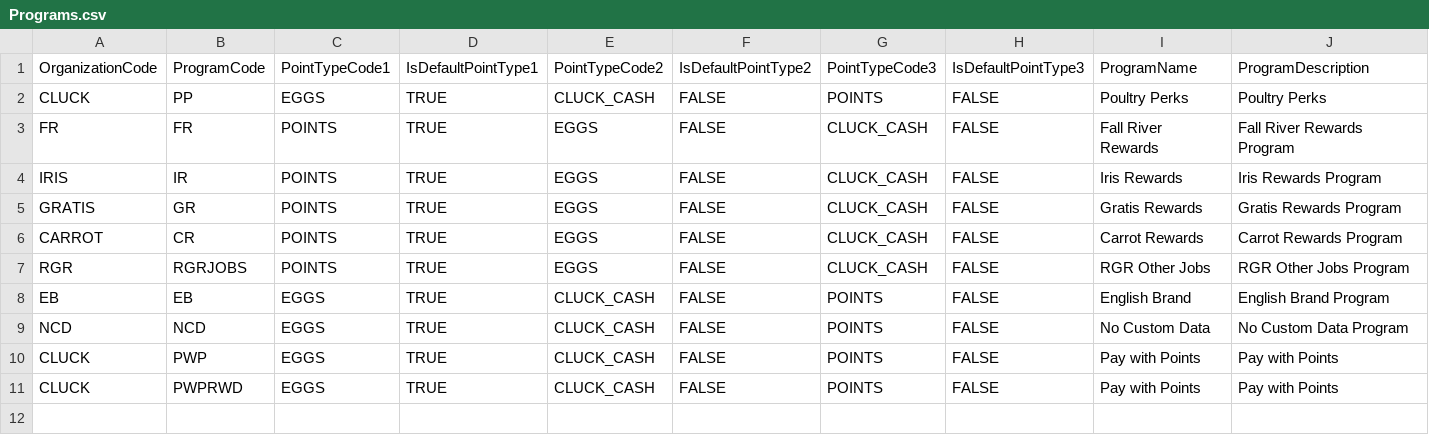
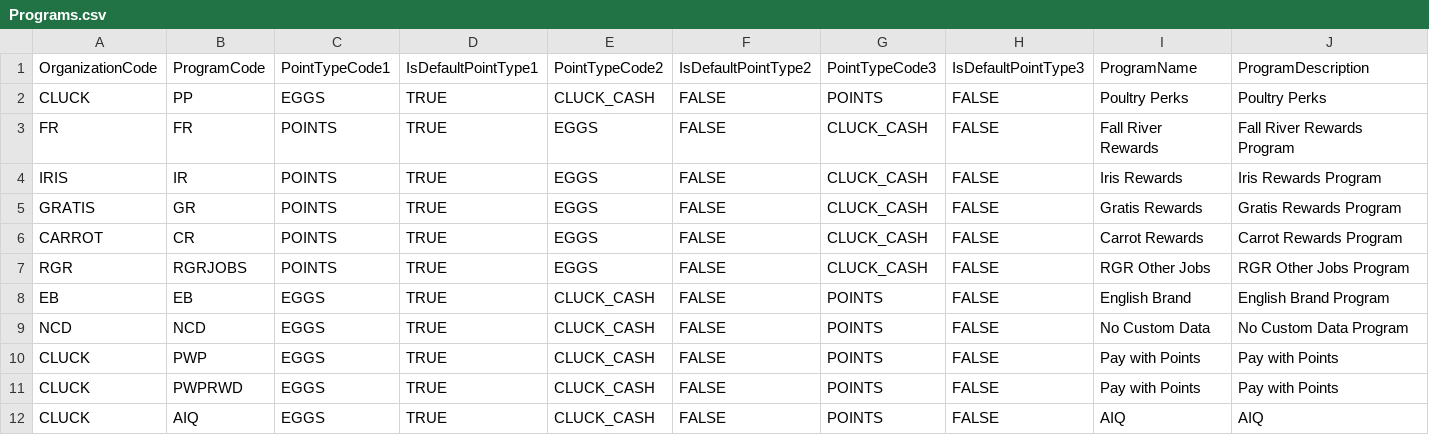
Before and after one commit to kamron-newton/gittestadvanced, a CSV file: References/Programs.csv, drawn as a sheet; only a part is shown; rows hold the shown columns only; the diff names each change by its address in the sheet, - before the commit and + after, or states it on an @@ line.

Commit message:
PBI 699911,TASK 733252 : Modify load production data for program, chain, store, source, tiers, reward items[WIP]

```diff
--- a/References/Programs.csv
+++ b/References/Programs.csv
+row 12: CLUCK | AIQ | EGGS | TRUE | CLUCK_CASH | FALSE | POINTS | FALSE | AIQ | AIQ
```
Also changed, not shown: References/Chains.csv, References/Sources.csv, 3 other files.
